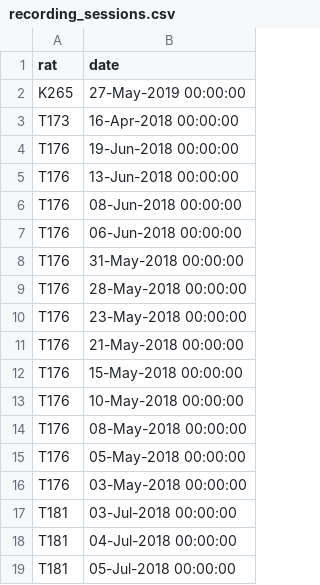
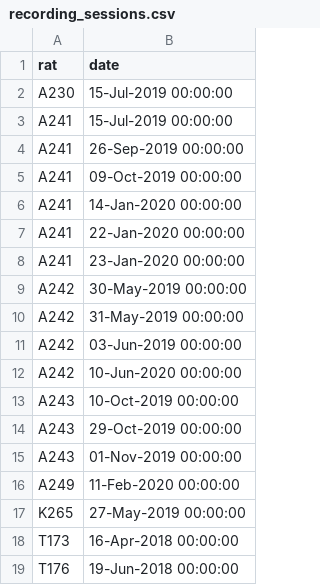
Before and after one commit to Brody-Lab/chronic_neuropixels, a CSV file: behavioral_performance/recording_sessions.csv, drawn as a sheet; only a part is shown; the shorter side is filled out with more unchanged rows.

```diff
--- a/behavioral_performance/recording_sessions.csv
+++ b/behavioral_performance/recording_sessions.csv
@@ -1,2 +1,17 @@
 rat,date
+A230,15-Jul-2019 00:00:00
+A241,15-Jul-2019 00:00:00
+A241,26-Sep-2019 00:00:00
+A241,09-Oct-2019 00:00:00
+A241,14-Jan-2020 00:00:00
+A241,22-Jan-2020 00:00:00
+A241,23-Jan-2020 00:00:00
+A242,30-May-2019 00:00:00
+A242,31-May-2019 00:00:00
+A242,03-Jun-2019 00:00:00
+A242,10-Jun-2020 00:00:00
+A243,10-Oct-2019 00:00:00
+A243,29-Oct-2019 00:00:00
+A243,01-Nov-2019 00:00:00
+A249,11-Feb-2020 00:00:00
 K265,27-May-2019 00:00:00
```
Also changed, not shown: behavioral_performance/behavior_table.csv, behavioral_performance/performance_by_rat.csv, 29 other files.
